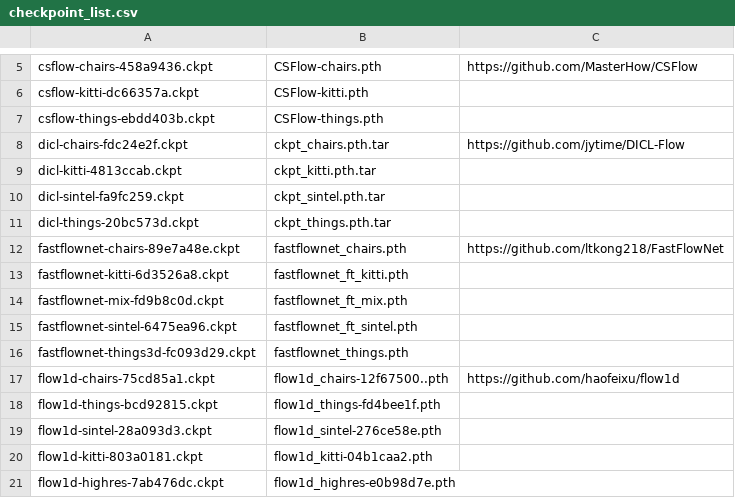
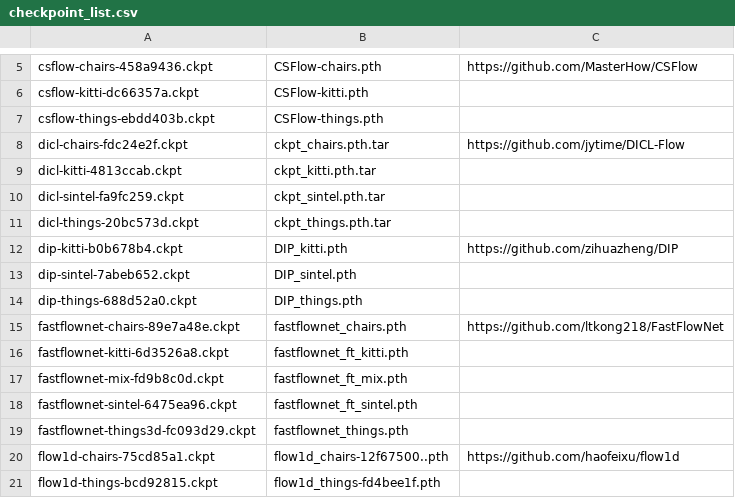
Before and after one commit to hmorimitsu/ptlflow, a CSV file: docs/source/models/checkpoint_list.csv, drawn as a sheet; only a part is shown, gaps mark what is left out; the shorter side is filled out with more unchanged rows.

Commit message:
Add model DIP

```diff
--- a/docs/source/models/checkpoint_list.csv
+++ b/docs/source/models/checkpoint_list.csv
@@ -11,2 +11,5 @@ dicl-sintel-fa9fc259.ckpt,ckpt_sintel.pth.tar,
 dicl-things-20bc573d.ckpt,ckpt_things.pth.tar,
+dip-kitti-b0b678b4.ckpt,DIP_kitti.pth,https://github.com/zihuazheng/DIP
+dip-sintel-7abeb652.ckpt,DIP_sintel.pth,
+dip-things-688d52a0.ckpt,DIP_things.pth,
 fastflownet-chairs-89e7a48e.ckpt,fastflownet_chairs.pth,https://github.com/ltkong218/FastFlowNet
```
Also changed, not shown: 12 other files.
